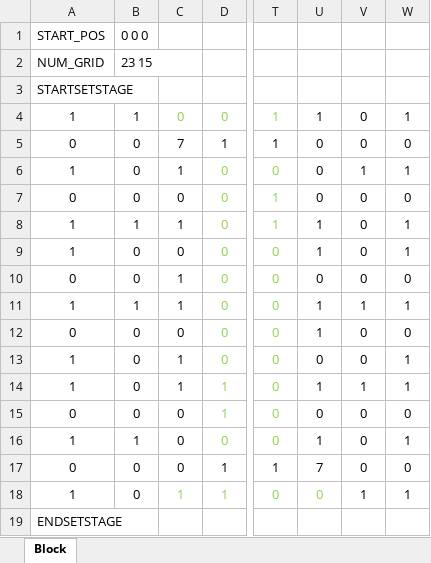
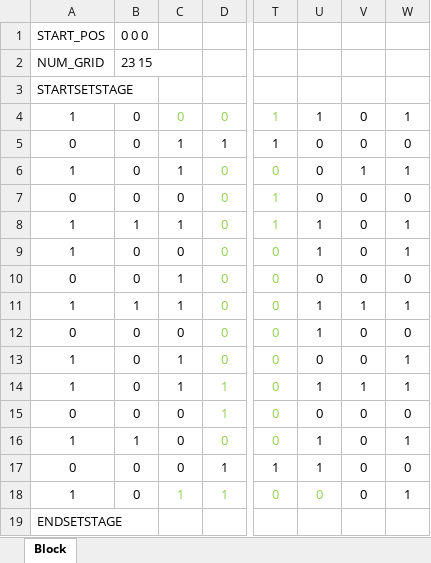
Before and after one commit to TomoyaKanazaki/Graduation, an Excel workbook: 04_memo/map05.xlsx, sheet Block, drawn as a sheet; only a part is shown, gaps mark what is left out; values as stored, in another font and other column widths than the file's, no borders; conditional formats not drawn; the diff names each change by its address in the sheet, - before the commit and + after, or states it on an @@ line.

```diff
--- a/04_memo/map05.xlsx (sheet Block)
+++ b/04_memo/map05.xlsx (sheet Block)
-B4: 1
+B4: 0
-C5: 7
+C5: 1
-U17: 7
+U17: 1
-V18: 1
+V18: 0
```
Also changed, not shown: 3 other files.
